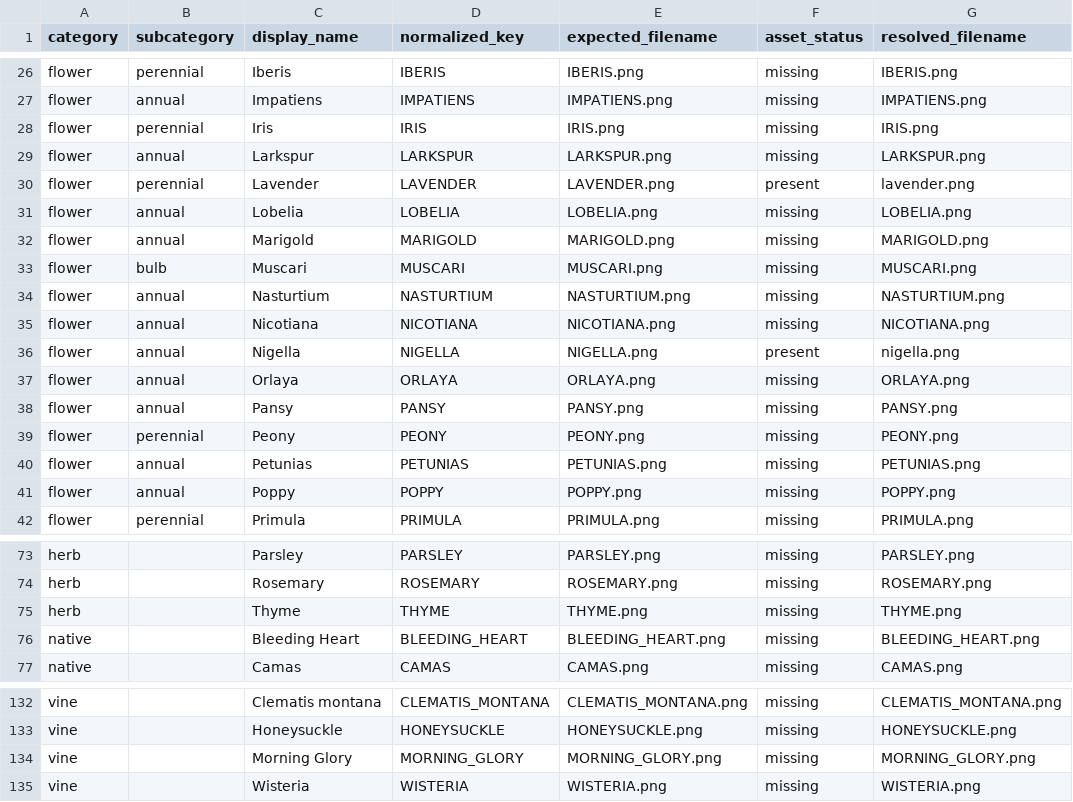
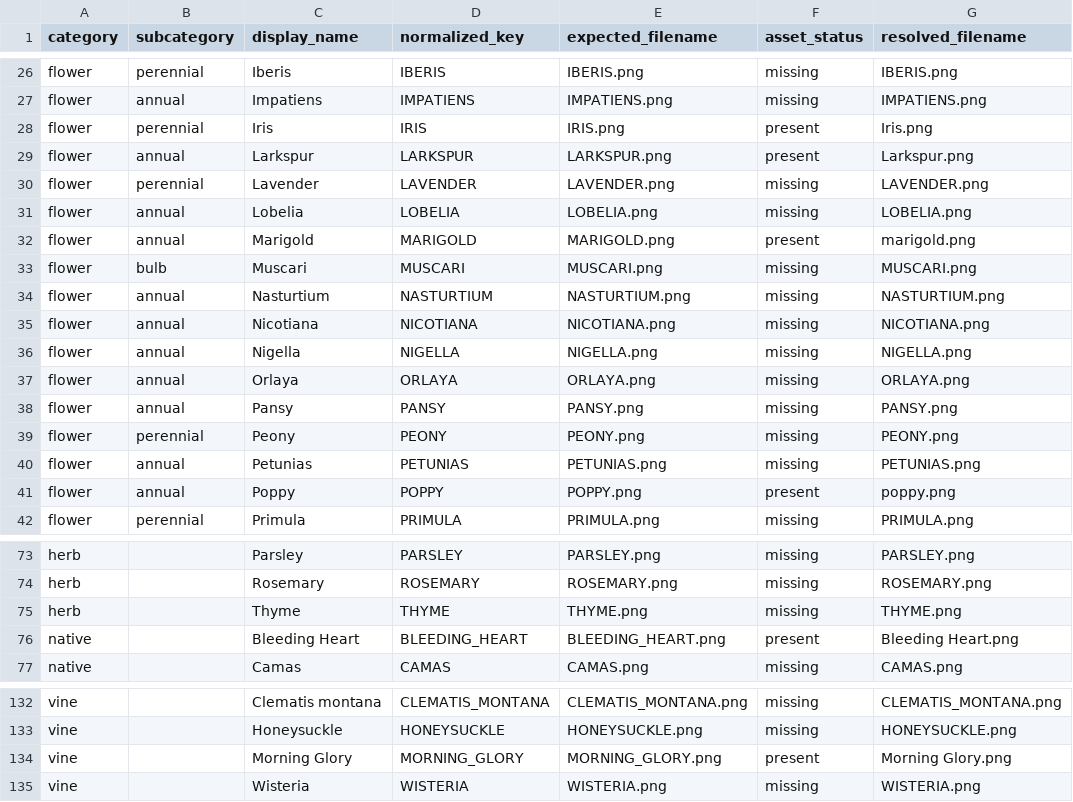
Before and after one commit to smokydastona/gardening, a CSV file: plant_illustrations/illustration_asset_manifest.csv, drawn as a sheet; only a part is shown, gaps mark what is left out; the diff covers the shown part only.

Commit message:
Rotate illustration asset source commit

```diff
--- a/plant_illustrations/illustration_asset_manifest.csv
+++ b/plant_illustrations/illustration_asset_manifest.csv
@@ -27,7 +27,7 @@ flower,perennial,Iberis,IBERIS,IBERIS.png,missing,IBERIS.png
 flower,annual,Impatiens,IMPATIENS,IMPATIENS.png,missing,IMPATIENS.png
-flower,perennial,Iris,IRIS,IRIS.png,missing,IRIS.png
-flower,annual,Larkspur,LARKSPUR,LARKSPUR.png,missing,LARKSPUR.png
-flower,perennial,Lavender,LAVENDER,LAVENDER.png,present,lavender.png
+flower,perennial,Iris,IRIS,IRIS.png,present,Iris.png
+flower,annual,Larkspur,LARKSPUR,LARKSPUR.png,present,Larkspur.png
+flower,perennial,Lavender,LAVENDER,LAVENDER.png,missing,LAVENDER.png
 flower,annual,Lobelia,LOBELIA,LOBELIA.png,missing,LOBELIA.png
-flower,annual,Marigold,MARIGOLD,MARIGOLD.png,missing,MARIGOLD.png
+flower,annual,Marigold,MARIGOLD,MARIGOLD.png,present,marigold.png
 flower,bulb,Muscari,MUSCARI,MUSCARI.png,missing,MUSCARI.png
@@ -35,3 +35,3 @@ flower,annual,Nasturtium,NASTURTIUM,NASTURTIUM.png,missing,NASTURTIUM.png
 flower,annual,Nicotiana,NICOTIANA,NICOTIANA.png,missing,NICOTIANA.png
-flower,annual,Nigella,NIGELLA,NIGELLA.png,present,nigella.png
+flower,annual,Nigella,NIGELLA,NIGELLA.png,missing,NIGELLA.png
 flower,annual,Orlaya,ORLAYA,ORLAYA.png,missing,ORLAYA.png
@@ -40,3 +40,3 @@ flower,perennial,Peony,PEONY,PEONY.png,missing,PEONY.png
 flower,annual,Petunias,PETUNIAS,PETUNIAS.png,missing,PETUNIAS.png
-flower,annual,Poppy,POPPY,POPPY.png,missing,POPPY.png
+flower,annual,Poppy,POPPY,POPPY.png,present,poppy.png
 flower,perennial,Primula,PRIMULA,PRIMULA.png,missing,PRIMULA.png
@@ -75,3 +75,3 @@ herb,,Rosemary,ROSEMARY,ROSEMARY.png,missing,ROSEMARY.png
 herb,,Thyme,THYME,THYME.png,missing,THYME.png
-native,,Bleeding Heart,BLEEDING_HEART,BLEEDING_HEART.png,missing,BLEEDING_HEART.png
+native,,Bleeding Heart,BLEEDING_HEART,BLEEDING_HEART.png,present,Bleeding Heart.png
 native,,Camas,CAMAS,CAMAS.png,missing,CAMAS.png
@@ -133,3 +133,3 @@ vine,,Clematis montana,CLEMATIS_MONTANA,CLEMATIS_MONTANA.png,missing,CLEMATIS_MO
 vine,,Honeysuckle,HONEYSUCKLE,HONEYSUCKLE.png,missing,HONEYSUCKLE.png
-vine,,Morning Glory,MORNING_GLORY,MORNING_GLORY.png,missing,MORNING_GLORY.png
+vine,,Morning Glory,MORNING_GLORY,MORNING_GLORY.png,present,Morning Glory.png
 vine,,Wisteria,WISTERIA,WISTERIA.png,missing,WISTERIA.png
```
Also changed, not shown: 20 edited cells elsewhere in this file, 5 other files.
